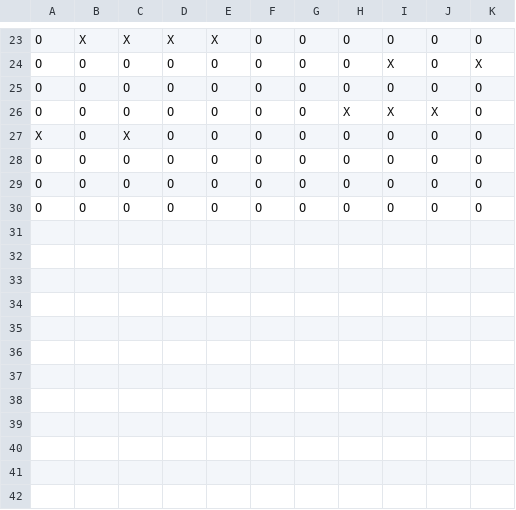
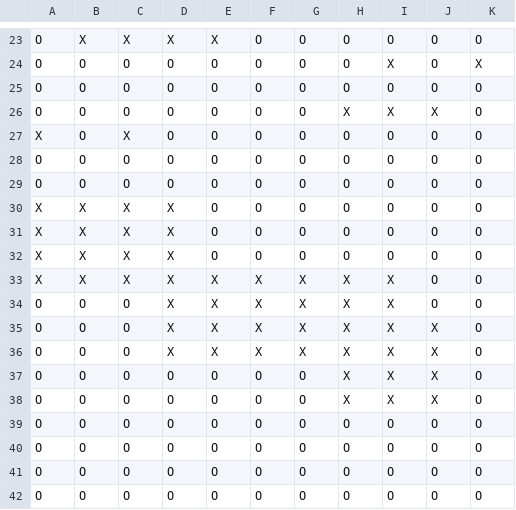
Before and after one commit to JerryZhangZZY/EBU6304-2021-Software-Engineering-Group-111, a CSV file: DB/flightSeatStatus/LH1365.csv, drawn as a sheet; only a part is shown, gaps mark what is left out.

```diff
--- a/DB/flightSeatStatus/LH1365.csv
+++ b/DB/flightSeatStatus/LH1365.csv
@@ -29,2 +29,14 @@ O,O,O,O,O,O,O,O,O,O,O
 O,O,O,O,O,O,O,O,O,O,O
+X,X,X,X,O,O,O,O,O,O,O
+X,X,X,X,O,O,O,O,O,O,O
+X,X,X,X,O,O,O,O,O,O,O
+X,X,X,X,X,X,X,X,X,O,O
+O,O,O,X,X,X,X,X,X,O,O
+O,O,O,X,X,X,X,X,X,X,O
+O,O,O,X,X,X,X,X,X,X,O
+O,O,O,O,O,O,O,X,X,X,O
+O,O,O,O,O,O,O,X,X,X,O
+O,O,O,O,O,O,O,O,O,O,O
+O,O,O,O,O,O,O,O,O,O,O
+O,O,O,O,O,O,O,O,O,O,O
 O,O,O,O,O,O,O,O,O,O,O
```
Also changed, not shown: DB/flightSeatStatus/LH1607.csv, DB/flightSeatStatus/LH2333.csv, 15 other files.
